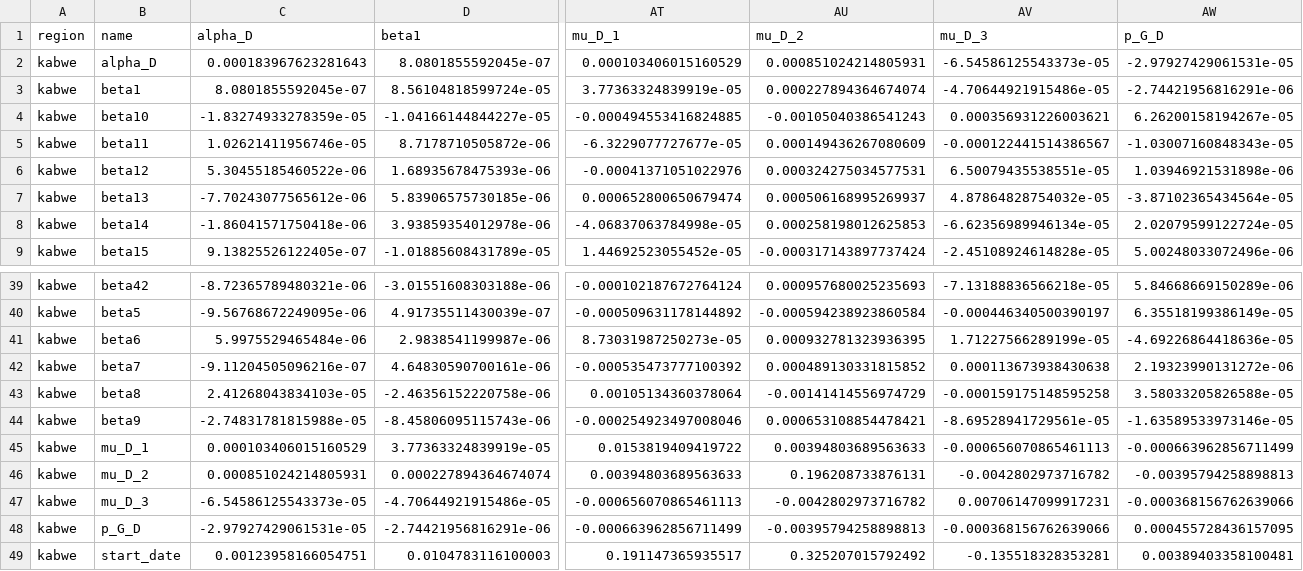
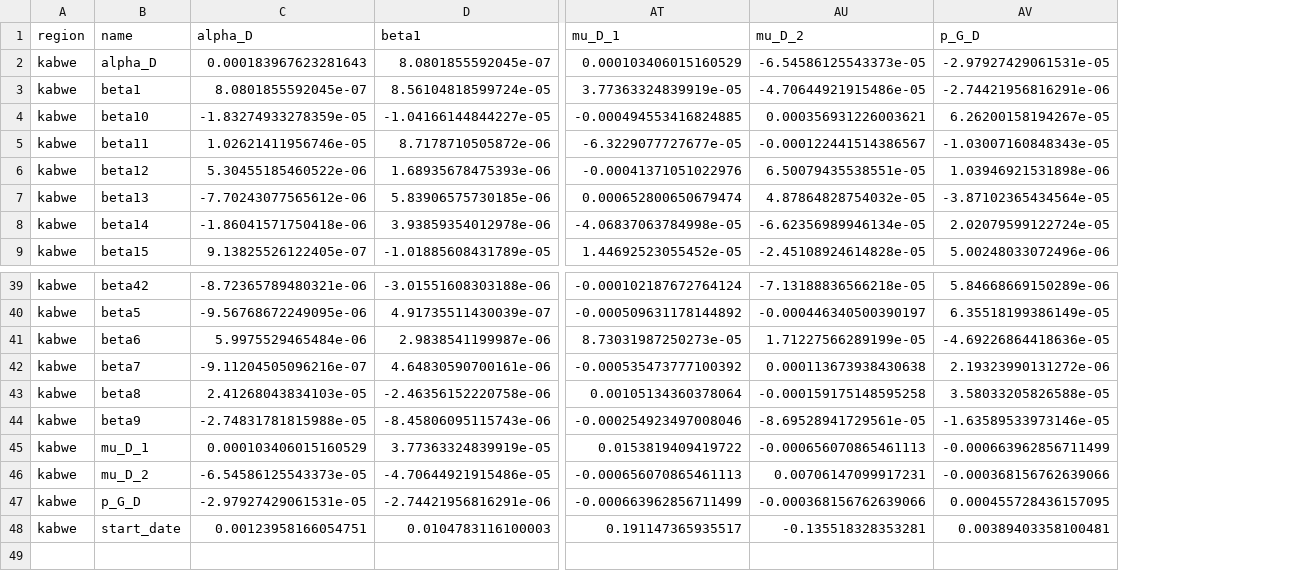
Before and after one commit to pabloperguz/ZamCovid-outputs, a CSV file: src/ZamCovid_parameters/pars/central/deterministic/proposal.csv, drawn as a sheet; only a part is shown, gaps mark what is left out; removed rows and columns are numbered as before the commit, all else as after; rows hold the shown columns only; the diff names each change by its address in the sheet, - before the commit and + after, or states it on an @@ line.

```diff
--- a/src/ZamCovid_parameters/pars/central/deterministic/proposal.csv
+++ b/src/ZamCovid_parameters/pars/central/deterministic/proposal.csv
-column AU (mu_D_2), rows 2-9: 0.000851024214805931 | 0.000227894364674074 | -0.00105040386541243 | 0.000149436267080609 | 0.000324275034577531 | 0.000506168995269937 | 0.000258198012625853 | -0.000317143897737424; rows 39-45: 0.000957680025235693 | -0.000594238923860584 | 0.000932781323936395 | 0.000489130331815852 | -0.00141414556974729 | 0.000653108854478421 | 0.00394803689563633; rows 47-49: -0.0042802973716782 | -0.00395794258898813 | 0.325207015792492
-AU1: mu_D_3
+AU1: mu_D_2
-row 46: kabwe | mu_D_2 | 0.000851024214805931 | 0.000227894364674074 | 0.00394803689563633 | 0.196208733876131 | -0.0042802973716782 | -0.00395794258898813
-B46 (name): mu_D_3
+B46 (name): mu_D_2
```
Also changed, not shown: src/ZamCovid_parameters/pars/central/deterministic/info.csv, 3 other files.
